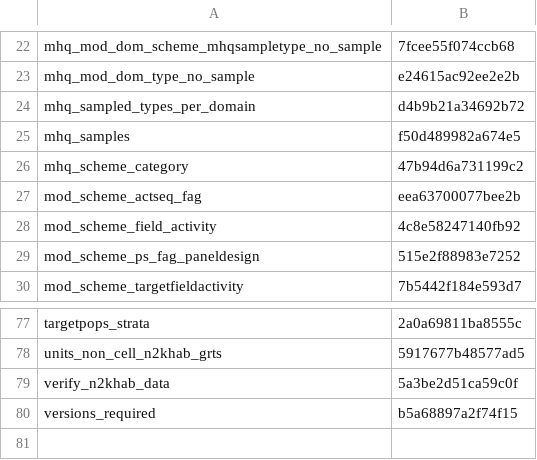
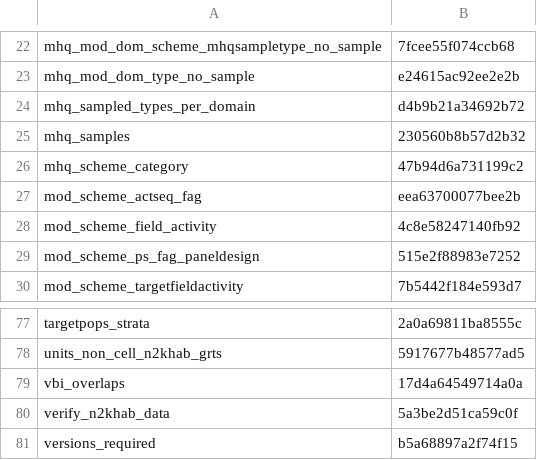
Before and after one commit to inbo/n2khab-mne-designs, a CSV file: 100_design_common/010_prototyping_sampling_and_revisit_design/data/text/results/object_checksums.csv, drawn as a sheet; only a part is shown, gaps mark what is left out.

Commit message:
POC: update object checksums

```diff
--- a/100_design_common/010_prototyping_sampling_and_revisit_design/data/text/results/object_checksums.csv
+++ b/100_design_common/010_prototyping_sampling_and_revisit_design/data/text/results/object_checksums.csv
@@ -24,3 +24,3 @@ mhq_mod_dom_type_no_sample,e24615ac92ee2e2b
 mhq_sampled_types_per_domain,d4b9b21a34692b72
-mhq_samples,f50d489982a674e5
+mhq_samples,230560b8b57d2b32
 mhq_scheme_category,47b94d6a731199c2
@@ -78,2 +78,3 @@ targetpops_strata,2a0a69811ba8555c
 units_non_cell_n2khab_grts,5917677b48577ad5
+vbi_overlaps,17d4a64549714a0a
 verify_n2khab_data,5a3be2d51ca59c0f
```
